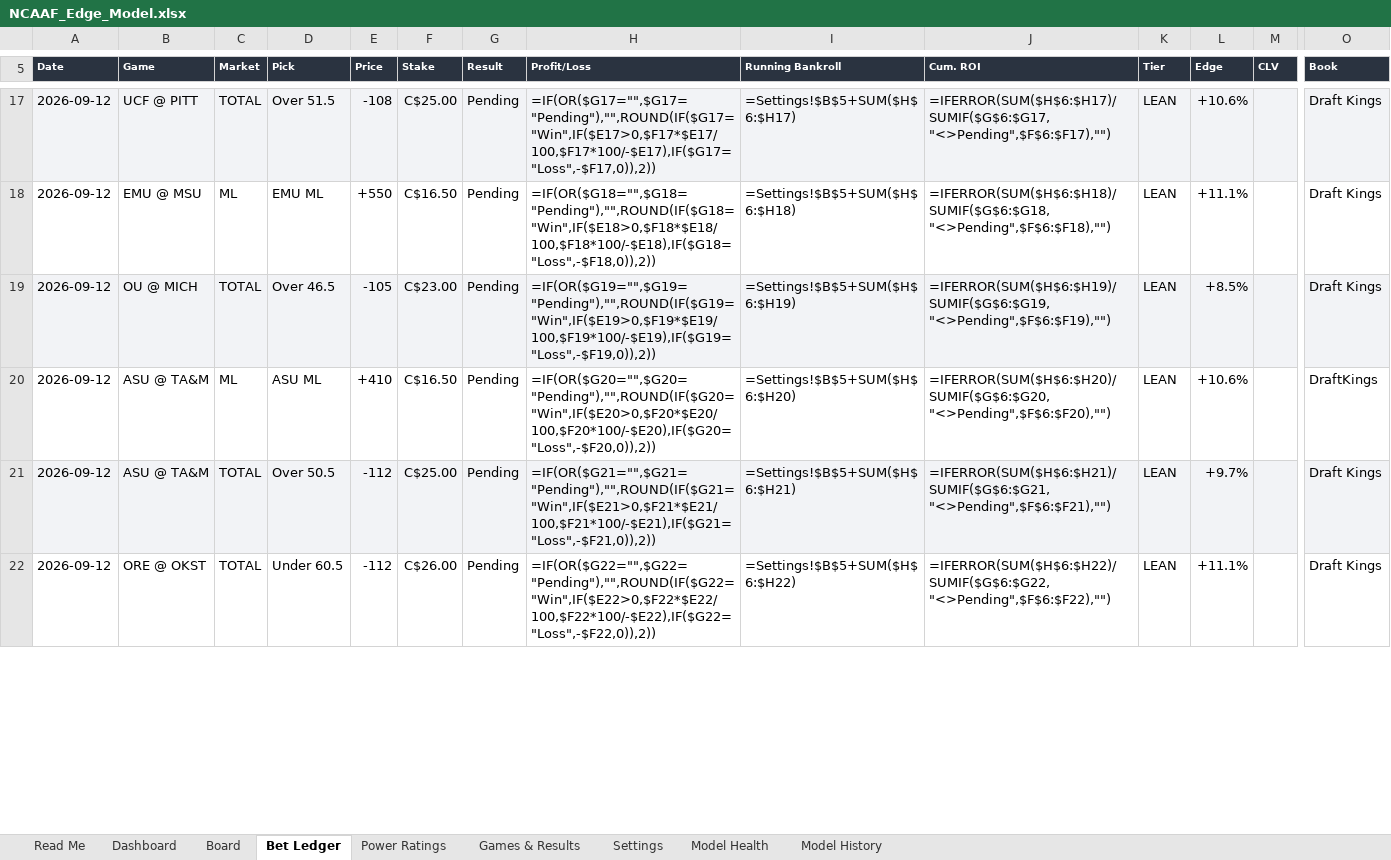
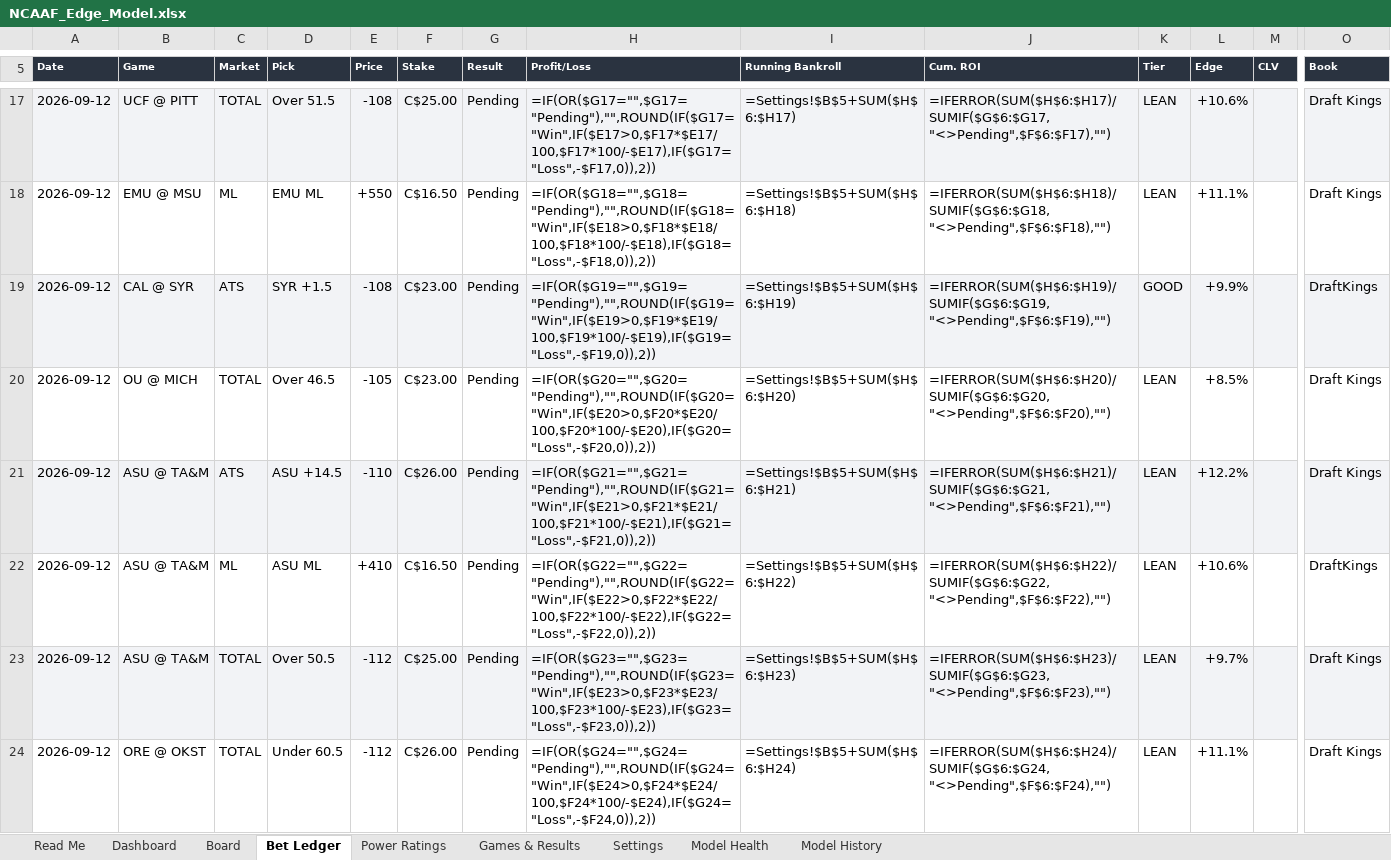
Before and after one commit to CHILLYCHILLY14/ncaaf-edge, an Excel workbook: NCAAF_Edge_Model.xlsx, sheet Bet Ledger, drawn as a sheet; only a part is shown, gaps mark what is left out; values as stored, in another font and other column widths than the file's, no borders; formulas without a stored value are shown as written; addresses are those after the commit; rows hold the shown columns only; the diff covers the shown part only; the diff names each change by its address in the sheet, - before the commit and + after, or states it on an @@ line.

```diff
--- a/NCAAF_Edge_Model.xlsx (sheet Bet Ledger)
+++ b/NCAAF_Edge_Model.xlsx (sheet Bet Ledger)
+row 19: 2026-09-12 | CAL @ SYR | ATS | SYR +1.5 | -108 | C$23.00 | Pending | =IF(OR($G19="",$G19="Pending"),"",ROUND(IF($G19="Win",IF($E19>0,$F19*$E19/100,$F19*100/-$E19),IF($G19="Loss",-$F19,0)),2)) | =Settings!$B$5+SUM($H$6:$H19) | =IFERROR(SUM($H$6:$H19)/SUMIF($G$6:$G19,"<>Pending",$F$6:$F19),"") | GOOD | +9.9% |  | DraftKings
-A20:O20 fill: #F2F3F6
+A20:O20 fill: none
-H20 (Profit/Loss): =IF(OR($G19="",$G19="Pending"),"",ROUND(IF($G19="Win",IF($E19>0,$F19*$E19/100,$F19*100/-$E19),IF($G19="Loss",-$F19,0)),2))
+H20 (Profit/Loss): =IF(OR($G20="",$G20="Pending"),"",ROUND(IF($G20="Win",IF($E20>0,$F20*$E20/100,$F20*100/-$E20),IF($G20="Loss",-$F20,0)),2))
-I20 (Running Bankroll): =Settings!$B$5+SUM($H$6:$H19)
+I20 (Running Bankroll): =Settings!$B$5+SUM($H$6:$H20)
-J20 (Cum. ROI): =IFERROR(SUM($H$6:$H19)/SUMIF($G$6:$G19,"<>Pending",$F$6:$F19),"")
+J20 (Cum. ROI): =IFERROR(SUM($H$6:$H20)/SUMIF($G$6:$G20,"<>Pending",$F$6:$F20),"")
+row 21: 2026-09-12 | ASU @ TA&M | ATS | ASU +14.5 | -110 | C$26.00 | Pending | =IF(OR($G21="",$G21="Pending"),"",ROUND(IF($G21="Win",IF($E21>0,$F21*$E21/100,$F21*100/-$E21),IF($G21="Loss",-$F21,0)),2)) | =Settings!$B$5+SUM($H$6:$H21) | =IFERROR(SUM($H$6:$H21)/SUMIF($G$6:$G21,"<>Pending",$F$6:$F21),"") | LEAN | +12.2% |  | Draft Kings
-H22 (Profit/Loss): =IF(OR($G20="",$G20="Pending"),"",ROUND(IF($G20="Win",IF($E20>0,$F20*$E20/100,$F20*100/-$E20),IF($G20="Loss",-$F20,0)),2))
+H22 (Profit/Loss): =IF(OR($G22="",$G22="Pending"),"",ROUND(IF($G22="Win",IF($E22>0,$F22*$E22/100,$F22*100/-$E22),IF($G22="Loss",-$F22,0)),2))
-I22 (Running Bankroll): =Settings!$B$5+SUM($H$6:$H20)
+I22 (Running Bankroll): =Settings!$B$5+SUM($H$6:$H22)
-J22 (Cum. ROI): =IFERROR(SUM($H$6:$H20)/SUMIF($G$6:$G20,"<>Pending",$F$6:$F20),"")
+J22 (Cum. ROI): =IFERROR(SUM($H$6:$H22)/SUMIF($G$6:$G22,"<>Pending",$F$6:$F22),"")
-H23 (Profit/Loss): =IF(OR($G21="",$G21="Pending"),"",ROUND(IF($G21="Win",IF($E21>0,$F21*$E21/100,$F21*100/-$E21),IF($G21="Loss",-$F21,0)),2))
+H23 (Profit/Loss): =IF(OR($G23="",$G23="Pending"),"",ROUND(IF($G23="Win",IF($E23>0,$F23*$E23/100,$F23*100/-$E23),IF($G23="Loss",-$F23,0)),2))
-I23 (Running Bankroll): =Settings!$B$5+SUM($H$6:$H21)
+I23 (Running Bankroll): =Settings!$B$5+SUM($H$6:$H23)
-J23 (Cum. ROI): =IFERROR(SUM($H$6:$H21)/SUMIF($G$6:$G21,"<>Pending",$F$6:$F21),"")
+J23 (Cum. ROI): =IFERROR(SUM($H$6:$H23)/SUMIF($G$6:$G23,"<>Pending",$F$6:$F23),"")
-H24 (Profit/Loss): =IF(OR($G22="",$G22="Pending"),"",ROUND(IF($G22="Win",IF($E22>0,$F22*$E22/100,$F22*100/-$E22),IF($G22="Loss",-$F22,0)),2))
+H24 (Profit/Loss): =IF(OR($G24="",$G24="Pending"),"",ROUND(IF($G24="Win",IF($E24>0,$F24*$E24/100,$F24*100/-$E24),IF($G24="Loss",-$F24,0)),2))
-I24 (Running Bankroll): =Settings!$B$5+SUM($H$6:$H22)
+I24 (Running Bankroll): =Settings!$B$5+SUM($H$6:$H24)
-J24 (Cum. ROI): =IFERROR(SUM($H$6:$H22)/SUMIF($G$6:$G22,"<>Pending",$F$6:$F22),"")
+J24 (Cum. ROI): =IFERROR(SUM($H$6:$H24)/SUMIF($G$6:$G24,"<>Pending",$F$6:$F24),"")
```
Also changed, not shown: 158 edited cells and cell formats elsewhere in this sheet, sheet Board, sheet Power Ratings, sheet Games & Results, sheet Dashboard, sheet Model History, sheet Model Health, 1 more sheet, 12 other files.
